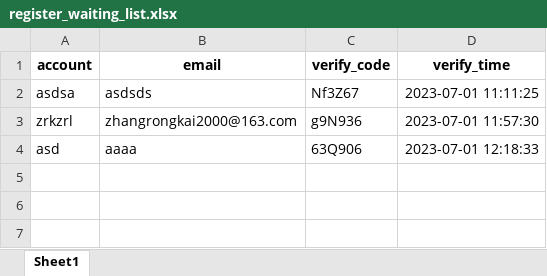
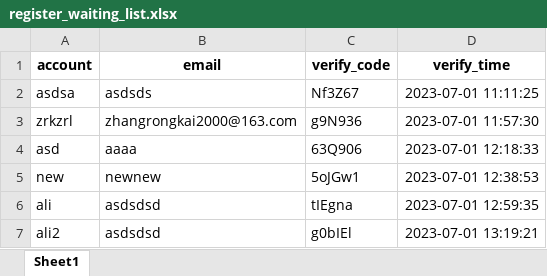
Before and after one commit to novaCoder-zrk/test, an Excel workbook: backend/register_waiting_list.xlsx, sheet Sheet1, drawn as a sheet; values as stored, in another font and other column widths than the file's, no borders; the diff names each change by its address in the sheet, - before the commit and + after, or states it on an @@ line.

```diff
--- a/backend/register_waiting_list.xlsx (sheet Sheet1)
+++ b/backend/register_waiting_list.xlsx (sheet Sheet1)
+row 5: new | newnew | 5oJGw1 | 2023-07-01 12:38:53
+row 6: ali | asdsdsd | tIEgna | 2023-07-01 12:59:35
+row 7: ali2 | asdsdsd | g0bIEl | 2023-07-01 13:19:21
```
Also changed, not shown: backend/account.xlsx, 4 other files.
